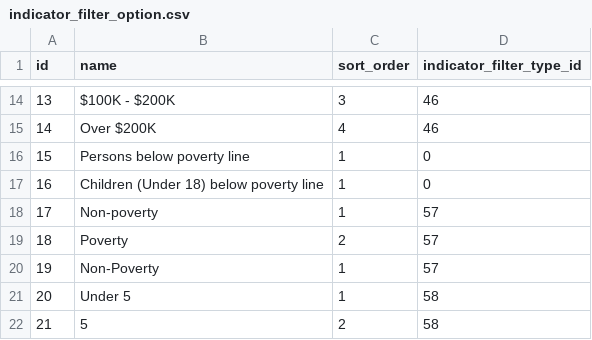
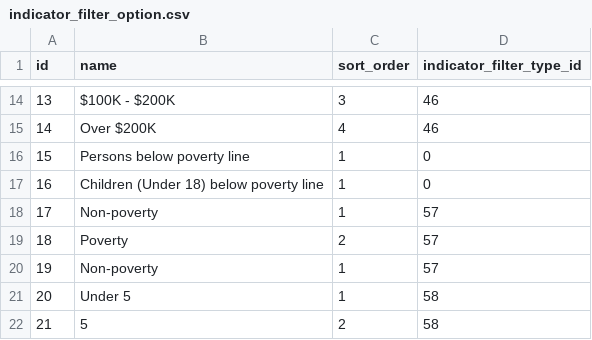
Before and after one commit to data-driven-detroit/hip_sdc_rebuild, a CSV file: hip/indicator_filter_option.csv, drawn as a sheet; only a part is shown, gaps mark what is left out.

Commit message:
name and indicator_filter_type_id cannot be unique - see tenureship example

```diff
--- a/hip/indicator_filter_option.csv
+++ b/hip/indicator_filter_option.csv
@@ -19,3 +19,3 @@ id,name,sort_order,indicator_filter_type_id
 18,Poverty,2,57
-19,Non-Poverty,1,57
+19,Non-poverty,1,57
 20,Under 5,1,58
```
